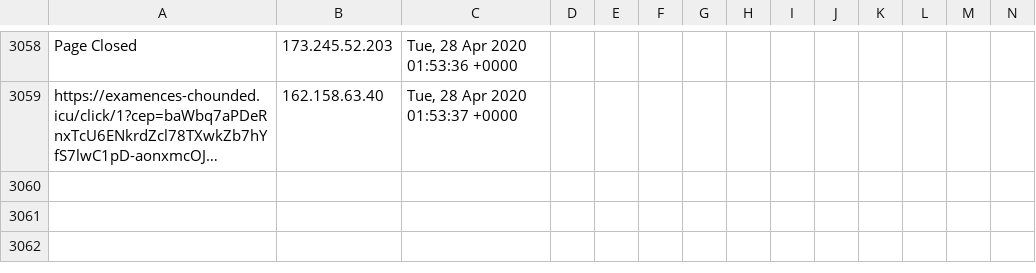
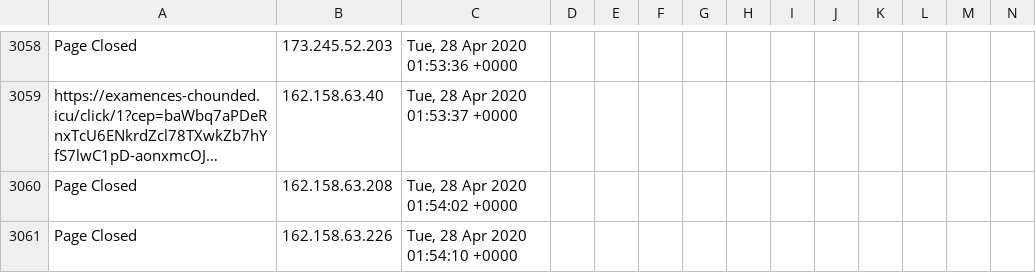
Before and after one commit to runacode/av_op, a CSV file: logs/2020__April.csv, drawn as a sheet; only a part is shown, gaps mark what is left out; long unchanged cells end in …; rows hold the shown columns only; the diff names each change by its address in the sheet, - before the commit and + after, or states it on an @@ line.

Commit message:
Site Editor Update

```diff
--- a/logs/2020__April.csv
+++ b/logs/2020__April.csv
+row 3060: Page Closed | 162.158.63.208 | Tue, 28 Apr 2020 01:54:02 +0000
+row 3061: Page Closed | 162.158.63.226 | Tue, 28 Apr 2020 01:54:10 +0000
```
